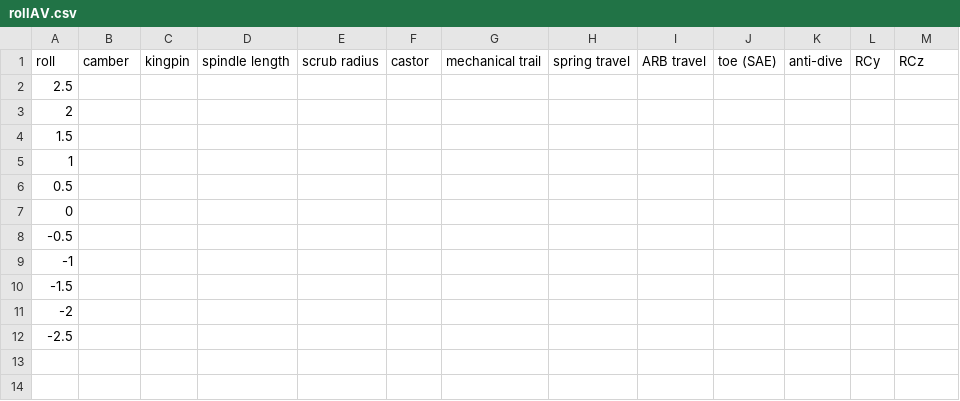
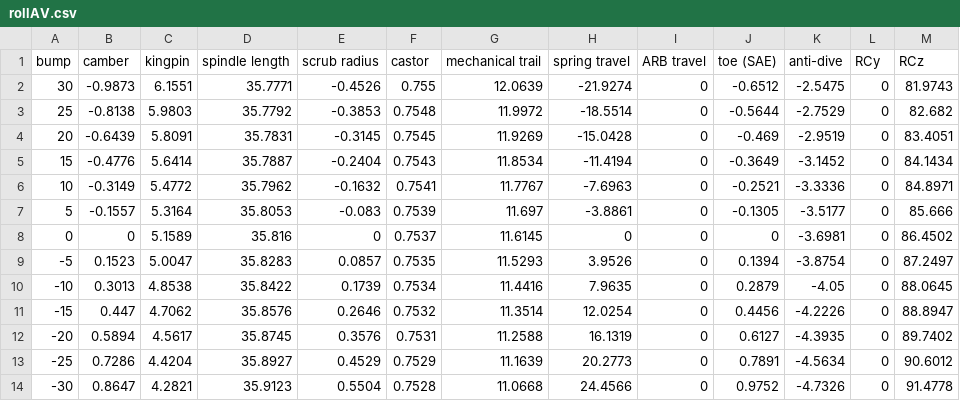
Before and after one commit to EOSCogniton/STUF-2020, a CSV file: SU_Suspension/00_configurations points LAS/Invictus_3420/rollAV.csv, drawn as a sheet.

Commit message:
SU points LAS Invictus3420_v01
création fichiers des graphiques, premières études

```diff
--- a/SU_Suspension/00_configurations points LAS/Invictus_3420/rollAV.csv
+++ b/SU_Suspension/00_configurations points LAS/Invictus_3420/rollAV.csv
@@ -1,12 +1,14 @@
-roll;camber;kingpin;spindle length;scrub radius;castor;mechanical trail;spring travel;ARB travel;toe (SAE);anti-dive;RCy;RCz
-2.5;;;;;;;;;;;;
-2;;;;;;;;;;;;
-1.5;;;;;;;;;;;;
-1;;;;;;;;;;;;
-0.5;;;;;;;;;;;;
-0;;;;;;;;;;;;
--0.5;;;;;;;;;;;;
--1;;;;;;;;;;;;
--1.5;;;;;;;;;;;;
--2;;;;;;;;;;;;
--2.5;;;;;;;;;;;;
+bump;camber;kingpin;spindle length;scrub radius;castor;mechanical trail;spring travel;ARB travel;toe (SAE);anti-dive;RCy;RCz
+30;-0.9873;6.1551;35.7771;-0.4526;0.755;12.0639;-21.9274;0;-0.6512;-2.5475;0;81.9743
+25;-0.8138;5.9803;35.7792;-0.3853;0.7548;11.9972;-18.5514;0;-0.5644;-2.7529;0;82.682
+20;-0.6439;5.8091;35.7831;-0.3145;0.7545;11.9269;-15.0428;0;-0.469;-2.9519;0;83.4051
+15;-0.4776;5.6414;35.7887;-0.2404;0.7543;11.8534;-11.4194;0;-0.3649;-3.1452;0;84.1434
+10;-0.3149;5.4772;35.7962;-0.1632;0.7541;11.7767;-7.6963;0;-0.2521;-3.3336;0;84.8971
+5;-0.1557;5.3164;35.8053;-0.083;0.7539;11.697;-3.8861;0;-0.1305;-3.5177;0;85.666
+0;0;5.1589;35.816;0;0.7537;11.6145;0;0;0;-3.6981;0;86.4502
+-5;0.1523;5.0047;35.8283;0.0857;0.7535;11.5293;3.9526;0;0.1394;-3.8754;0;87.2497
+-10;0.3013;4.8538;35.8422;0.1739;0.7534;11.4416;7.9635;0;0.2879;-4.05;0;88.0645
+-15;0.447;4.7062;35.8576;0.2646;0.7532;11.3514;12.0254;0;0.4456;-4.2226;0;88.8947
+-20;0.5894;4.5617;35.8745;0.3576;0.7531;11.2588;16.1319;0;0.6127;-4.3935;0;89.7402
+-25;0.7286;4.4204;35.8927;0.4529;0.7529;11.1639;20.2773;0;0.7891;-4.5634;0;90.6012
+-30;0.8647;4.2821;35.9123;0.5504;0.7528;11.0668;24.4566;0;0.9752;-4.7326;0;91.4778
```
Also changed, not shown: SU_Suspension/00_configurations points LAS/Invictus_3420/bumpAR.csv, SU_Suspension/00_configurations points LAS/Invictus_3420/bumpAV.csv, 7 other files.
